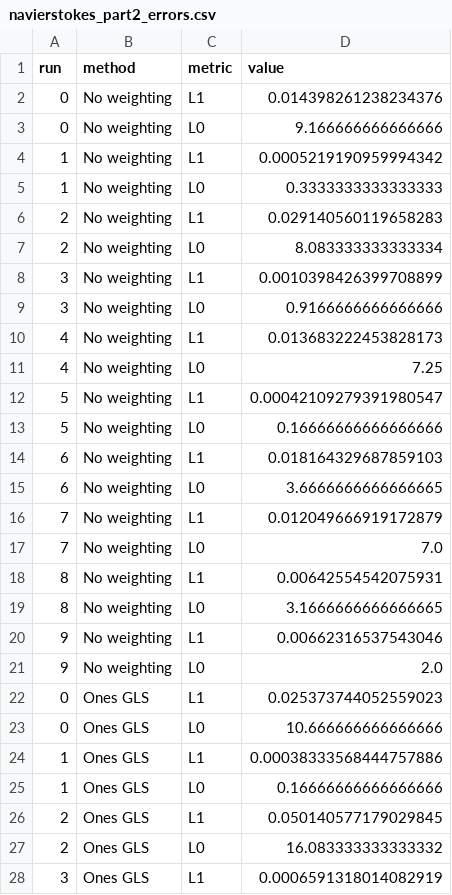
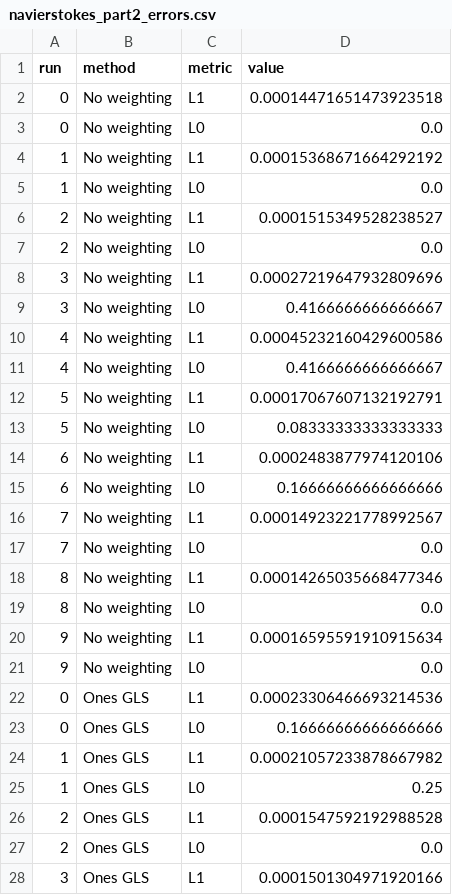
Before and after one commit to filippozacchei/MFSindy, a CSV file: examples/isothermal_flow/results/navierstokes_part2_errors.csv, drawn as a sheet; only a part is shown; the diff covers the shown part only.

```diff
--- a/examples/isothermal_flow/results/navierstokes_part2_errors.csv
+++ b/examples/isothermal_flow/results/navierstokes_part2_errors.csv
@@ -1,28 +1,28 @@
 run,method,metric,value
-0,No weighting,L1,0.014398261238234376
-0,No weighting,L0,9.166666666666666
-1,No weighting,L1,0.0005219190959994342
-1,No weighting,L0,0.3333333333333333
-2,No weighting,L1,0.029140560119658283
-2,No weighting,L0,8.083333333333334
-3,No weighting,L1,0.0010398426399708899
-3,No weighting,L0,0.9166666666666666
-4,No weighting,L1,0.013683222453828173
-4,No weighting,L0,7.25
-5,No weighting,L1,0.00042109279391980547
-5,No weighting,L0,0.16666666666666666
-6,No weighting,L1,0.018164329687859103
-6,No weighting,L0,3.6666666666666665
-7,No weighting,L1,0.012049666919172879
-7,No weighting,L0,7.0
-8,No weighting,L1,0.00642554542075931
-8,No weighting,L0,3.1666666666666665
-9,No weighting,L1,0.00662316537543046
-9,No weighting,L0,2.0
-0,Ones GLS,L1,0.025373744052559023
-0,Ones GLS,L0,10.666666666666666
-1,Ones GLS,L1,0.00038333568444757886
-1,Ones GLS,L0,0.16666666666666666
-2,Ones GLS,L1,0.050140577179029845
-2,Ones GLS,L0,16.083333333333332
-3,Ones GLS,L1,0.0006591318014082919
+0,No weighting,L1,0.00014471651473923518
+0,No weighting,L0,0.0
+1,No weighting,L1,0.00015368671664292192
+1,No weighting,L0,0.0
+2,No weighting,L1,0.0001515349528238527
+2,No weighting,L0,0.0
+3,No weighting,L1,0.00027219647932809696
+3,No weighting,L0,0.4166666666666667
+4,No weighting,L1,0.00045232160429600586
+4,No weighting,L0,0.4166666666666667
+5,No weighting,L1,0.00017067607132192791
+5,No weighting,L0,0.08333333333333333
+6,No weighting,L1,0.0002483877974120106
+6,No weighting,L0,0.16666666666666666
+7,No weighting,L1,0.00014923221778992567
+7,No weighting,L0,0.0
+8,No weighting,L1,0.00014265035668477346
+8,No weighting,L0,0.0
+9,No weighting,L1,0.00016595591910915634
+9,No weighting,L0,0.0
+0,Ones GLS,L1,0.00023306466693214536
+0,Ones GLS,L0,0.16666666666666666
+1,Ones GLS,L1,0.00021057233878667982
+1,Ones GLS,L0,0.25
+2,Ones GLS,L1,0.0001547592192988528
+2,Ones GLS,L0,0.0
+3,Ones GLS,L1,0.0001501304971920166
```
Also changed, not shown: 50 edited cells elsewhere in this file, 3 other files.
